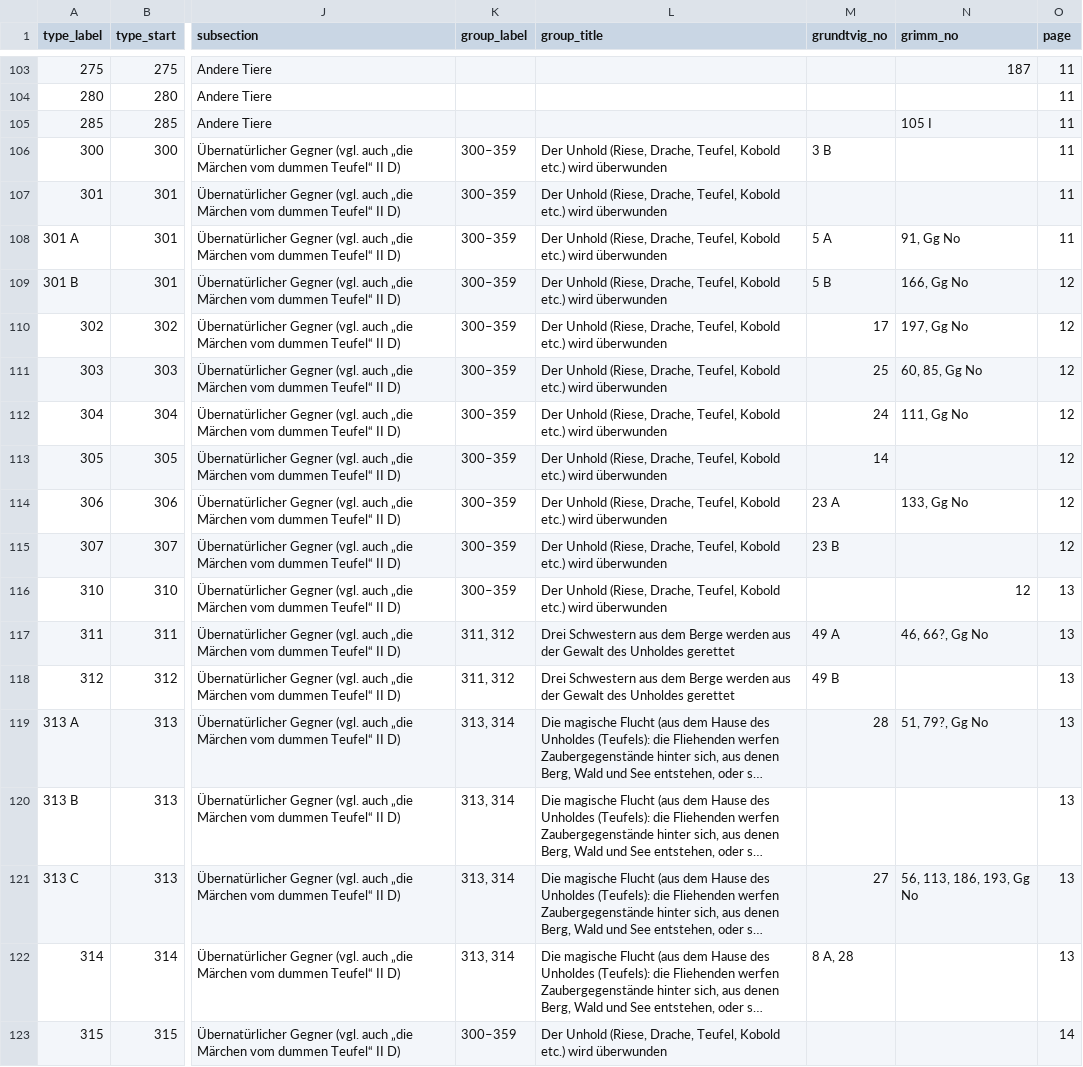
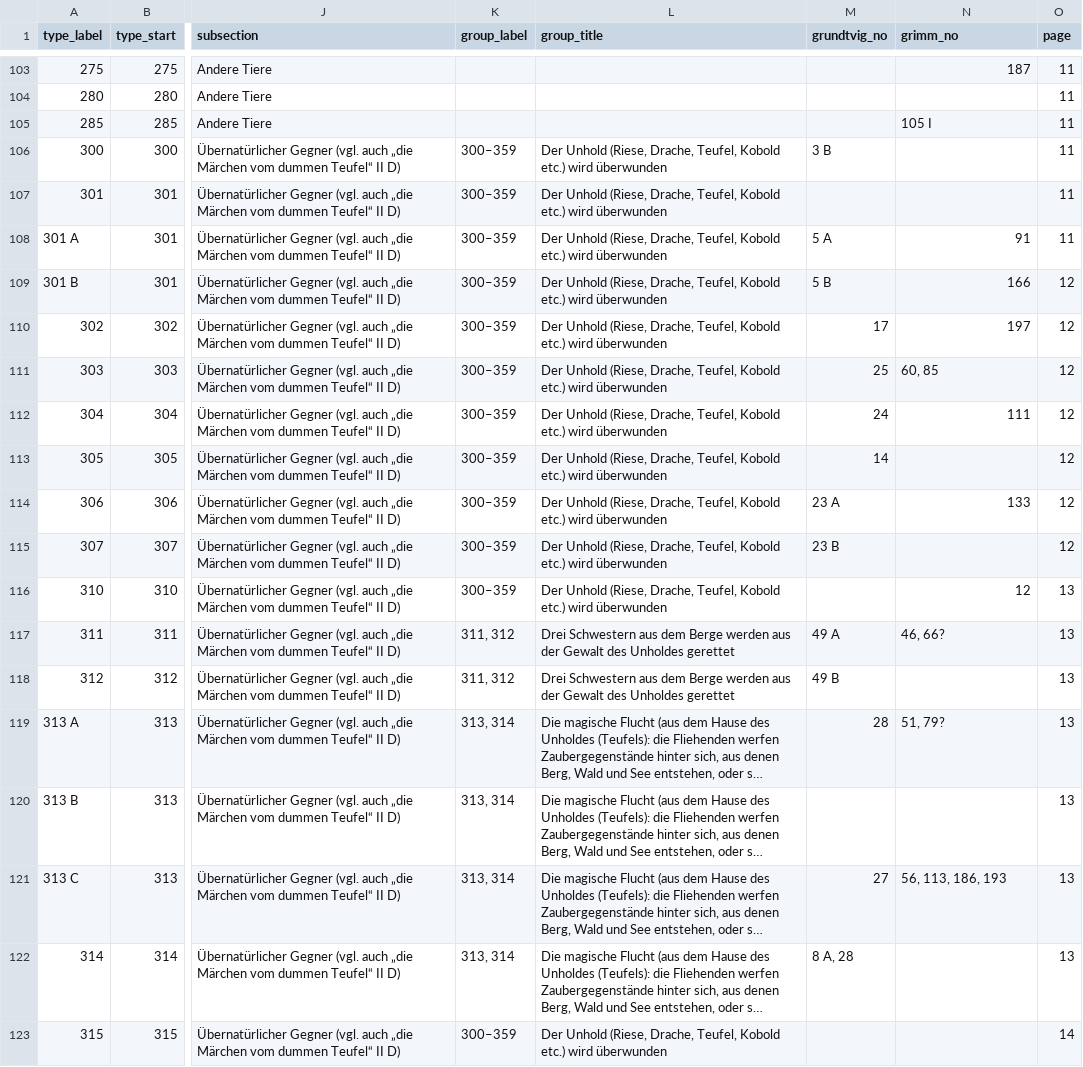
Before and after one commit to wheelofheaven/api.wheelofheaven.world, a CSV file: static/v1/datasets/aarne-1910-tale-types.csv, drawn as a sheet; only a part is shown, gaps mark what is left out; long unchanged cells end in …; the diff covers the shown part only; the diff names each change by its address in the sheet, - before the commit and + after, or states it on an @@ line.

Commit message:
feat: add grimm-khm-index dataset; fix Gg/Grimm ref cross-contamination in aarne dataset
- grimm-khm-index: all 211 KHM tales (1857 numbering incl. 151a + 10
  children's legends) with DE/EN titles, ATU types (per Ashliman's
  concordance; type numbers as facts), aarne_1910_types join column
  (inverted from the aarne dataset's own Grimm refs), first-edition
  data and 1857 Wikisource links
- aarne-1910-tale-types: extract_refs regex let Grundtvig numbers bleed
  into grimm_no ('Grimm No. 20, Gg 54, 55' -> grimm_no '20, Gg 54, 55')
  and missed 'Gg NN' refs without 'No.' — refs now tokenized per system
  (Grimm refs 158, Gg refs 157->162, zero cross-pollution)

```diff
--- a/static/v1/datasets/aarne-1910-tale-types.csv
+++ b/static/v1/datasets/aarne-1910-tale-types.csv
-N108 (grimm_no): 91, Gg No
+N108 (grimm_no): 91
-N109 (grimm_no): 166, Gg No
+N109 (grimm_no): 166
-N110 (grimm_no): 197, Gg No
+N110 (grimm_no): 197
-N111 (grimm_no): 60, 85, Gg No
+N111 (grimm_no): 60, 85
-N112 (grimm_no): 111, Gg No
+N112 (grimm_no): 111
-N114 (grimm_no): 133, Gg No
+N114 (grimm_no): 133
-N117 (grimm_no): 46, 66?, Gg No
+N117 (grimm_no): 46, 66?
-N119 (grimm_no): 51, 79?, Gg No
+N119 (grimm_no): 51, 79?
-N121 (grimm_no): 56, 113, 186, 193, Gg No
+N121 (grimm_no): 56, 113, 186, 193
```
Also changed, not shown: 83 edited cells elsewhere in this file, 6 other files.
